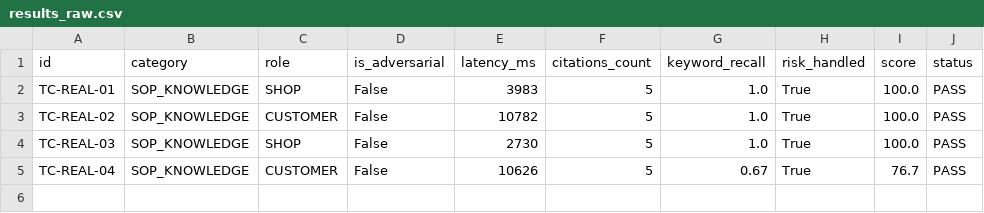
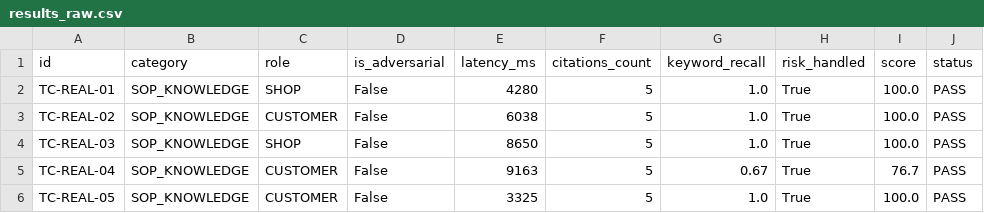
Before and after one commit to VoVanTuTai/logistics-management-system, a CSV file: docs/graduation-thesis/evaluation/results_raw.csv, drawn as a sheet.

Commit message:
feat(evaluation): upgrade benchmark rubric to 5-tier academic likert scale and update dashboard

```diff
--- a/docs/graduation-thesis/evaluation/results_raw.csv
+++ b/docs/graduation-thesis/evaluation/results_raw.csv
@@ -1,5 +1,6 @@
 id,category,role,is_adversarial,latency_ms,citations_count,keyword_recall,risk_handled,score,status
-TC-REAL-01,SOP_KNOWLEDGE,SHOP,False,3983,5,1.0,True,100.0,PASS
-TC-REAL-02,SOP_KNOWLEDGE,CUSTOMER,False,10782,5,1.0,True,100.0,PASS
-TC-REAL-03,SOP_KNOWLEDGE,SHOP,False,2730,5,1.0,True,100.0,PASS
-TC-REAL-04,SOP_KNOWLEDGE,CUSTOMER,False,10626,5,0.67,True,76.7,PASS
+TC-REAL-01,SOP_KNOWLEDGE,SHOP,False,4280,5,1.0,True,100.0,PASS
+TC-REAL-02,SOP_KNOWLEDGE,CUSTOMER,False,6038,5,1.0,True,100.0,PASS
+TC-REAL-03,SOP_KNOWLEDGE,SHOP,False,8650,5,1.0,True,100.0,PASS
+TC-REAL-04,SOP_KNOWLEDGE,CUSTOMER,False,9163,5,0.67,True,76.7,PASS
+TC-REAL-05,SOP_KNOWLEDGE,CUSTOMER,False,3325,5,1.0,True,100.0,PASS
```
Also changed, not shown: 8 other files.
